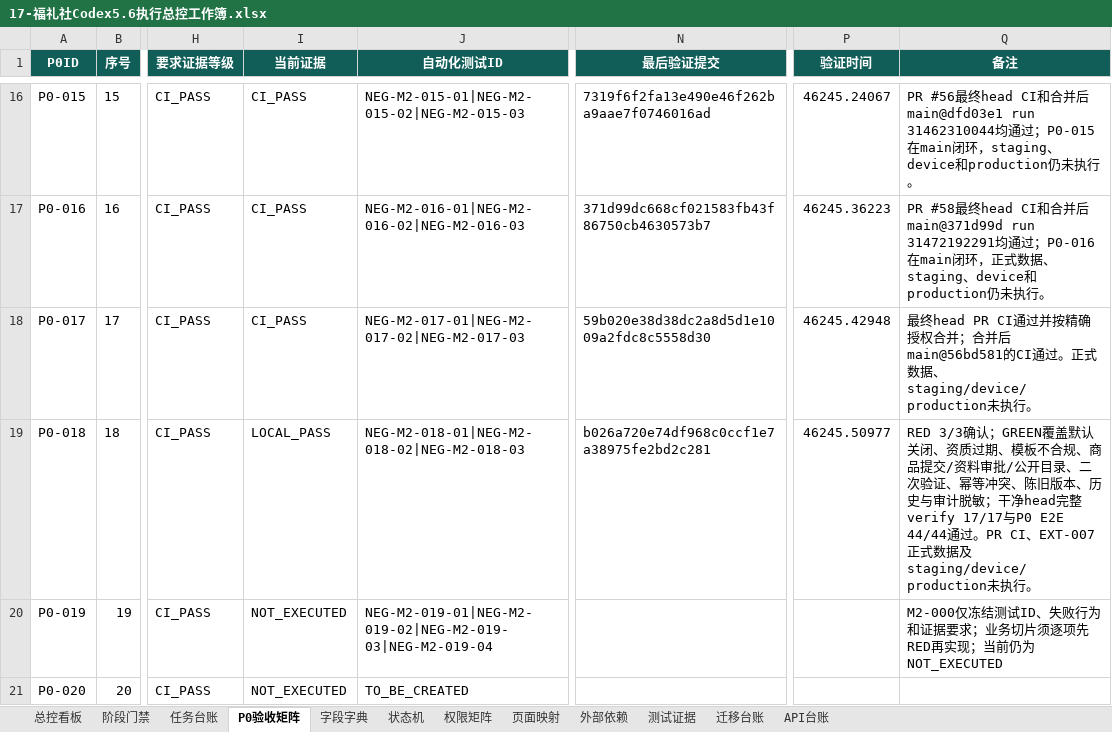
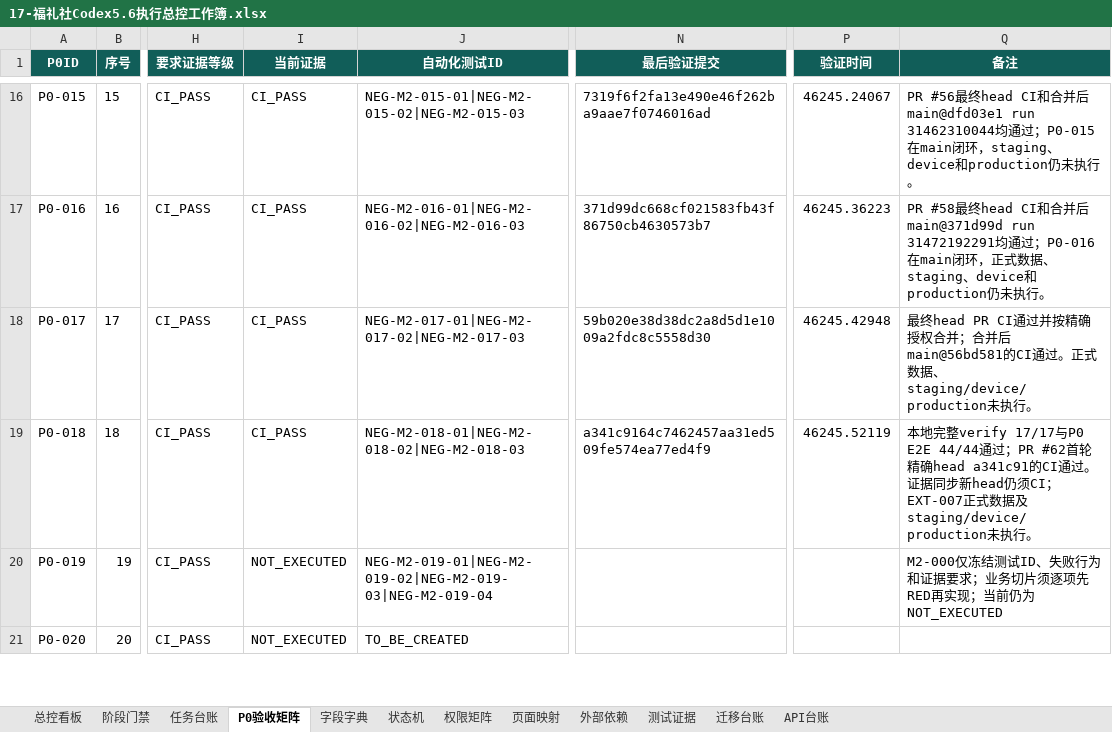
Before and after one commit to EasyStep-lee/flt1, an Excel workbook: 福礼社Codex5.6开发执行包V1.1/17-福礼社Codex5.6执行总控工作簿.xlsx, sheet P0验收矩阵, drawn as a sheet; only a part is shown, gaps mark what is left out; values as stored, in another font and other column widths than the file's, no borders; conditional formats and table styles not drawn; the diff names each change by its address in the sheet, - before the commit and + after, or states it on an @@ line.

```diff
--- a/福礼社Codex5.6开发执行包V1.1/17-福礼社Codex5.6执行总控工作簿.xlsx (sheet P0验收矩阵)
+++ b/福礼社Codex5.6开发执行包V1.1/17-福礼社Codex5.6执行总控工作簿.xlsx (sheet P0验收矩阵)
-I19 (当前证据): LOCAL_PASS
+I19 (当前证据): CI_PASS
-N19 (最后验证提交): b026a720e74df968c0ccf1e7a38975fe2bd2c281
+N19 (最后验证提交): a341c9164c7462457aa31ed509fe574ea77ed4f9
-P19 (验证时间): 46245.50977
+P19 (验证时间): 46245.52119
-Q19 (备注): RED 3/3确认；GREEN覆盖默认关闭、资质过期、模板不合规、商品提交/资料审批/公开目录、二次验证、幂等冲突、陈旧版本、历史与审计脱敏；干净head完整verify 17/17与P0 E2E 44/44通过。PR CI、EXT-007正式数…
+Q19 (备注): 本地完整verify 17/17与P0 E2E 44/44通过；PR #62首轮精确head a341c91的CI通过。证据同步新head仍须CI；EXT-007正式数…
```
Also changed, not shown: sheet 测试证据, sheet 任务台账, sheet 总控看板, sheet 阶段门禁, 10 other files.
